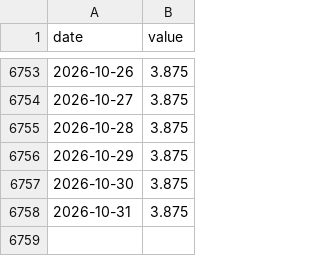
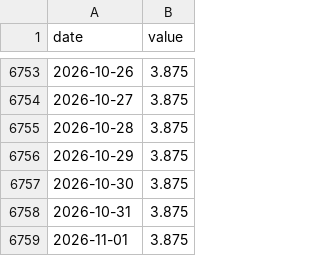
Before and after one commit to jayzhaomurray/boc-tracker, a CSV file: data/fed_funds.csv, drawn as a sheet; only a part is shown, gaps mark what is left out; the diff names each change by its address in the sheet, - before the commit and + after, or states it on an @@ line.

```diff
--- a/data/fed_funds.csv
+++ b/data/fed_funds.csv
+row 6759: 2026-11-01 | 3.875
```
Also changed, not shown: 10 other files.
